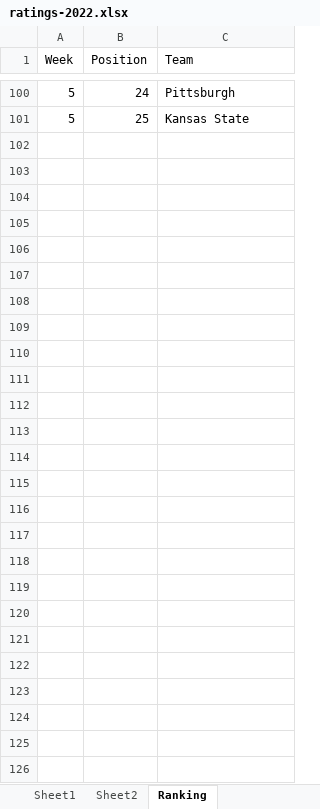
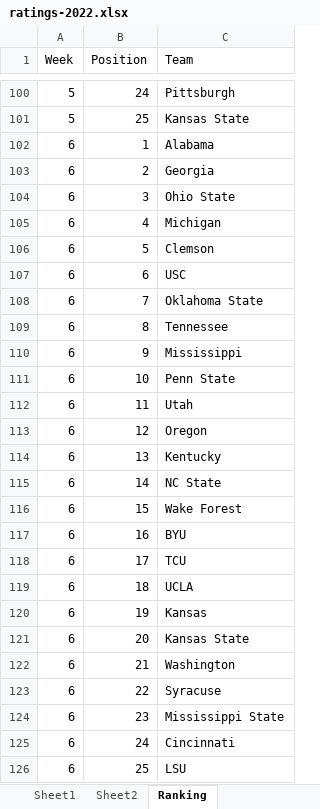
Before and after one commit to mike-mccomiskey/tvratings-cfbpredictions, an Excel workbook: ratings-2022.xlsx, sheet Ranking, drawn as a sheet; only a part is shown, gaps mark what is left out; values as stored, in another font and other column widths than the file's, no borders; the diff names each change by its address in the sheet, - before the commit and + after, or states it on an @@ line.

```diff
--- a/ratings-2022.xlsx (sheet Ranking)
+++ b/ratings-2022.xlsx (sheet Ranking)
+row 102: 6 | 1 | Alabama
+row 103: 6 | 2 | Georgia
+row 104: 6 | 3 | Ohio State
+row 105: 6 | 4 | Michigan
+row 106: 6 | 5 | Clemson
+row 107: 6 | 6 | USC
+row 108: 6 | 7 | Oklahoma State
+row 109: 6 | 8 | Tennessee
+row 110: 6 | 9 | Mississippi
+row 111: 6 | 10 | Penn State
+row 112: 6 | 11 | Utah
+row 113: 6 | 12 | Oregon
+row 114: 6 | 13 | Kentucky
+row 115: 6 | 14 | NC State
+row 116: 6 | 15 | Wake Forest
+row 117: 6 | 16 | BYU
+row 118: 6 | 17 | TCU
+row 119: 6 | 18 | UCLA
+row 120: 6 | 19 | Kansas
+row 121: 6 | 20 | Kansas State
+row 122: 6 | 21 | Washington
+row 123: 6 | 22 | Syracuse
+row 124: 6 | 23 | Mississippi State
+row 125: 6 | 24 | Cincinnati
+row 126: 6 | 25 | LSU
```
Also changed, not shown: sheet Sheet2, sheet Sheet1, 7 other files.
